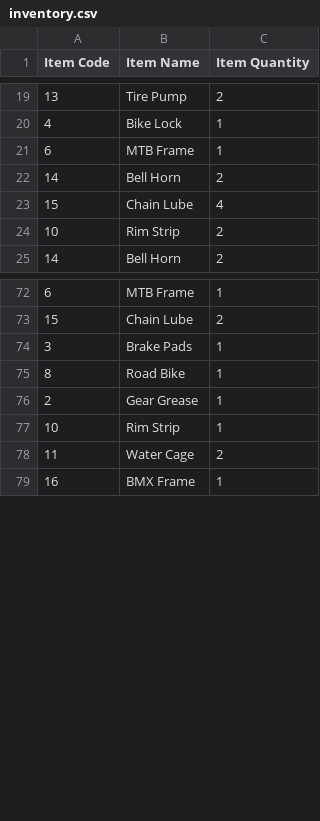
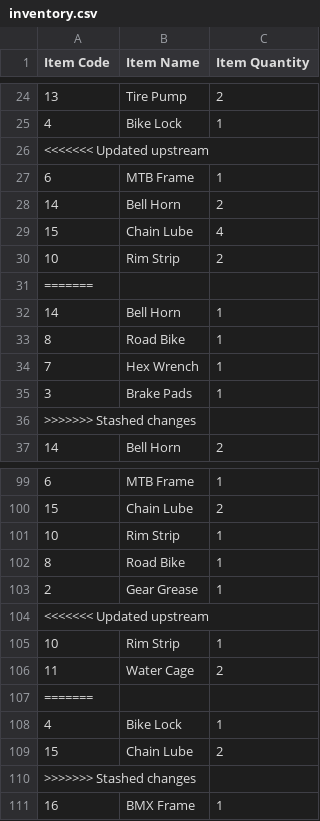
Before and after one commit to Feeder029/POS-main, a CSV file: POS-main/POS-ims/inventory.csv, drawn as a sheet; only a part is shown, gaps mark what is left out; the diff covers the shown part only.

```diff
--- a/POS-main/POS-ims/inventory.csv
+++ b/POS-main/POS-ims/inventory.csv
@@ -20,2 +25,3 @@
 4,"Bike Lock",1
+<<<<<<< Updated upstream
 6,"MTB Frame",1
@@ -24,2 +30,8 @@
 10,"Rim Strip",2
+=======
+14,"Bell Horn",1
+8,"Road Bike",1
+7,"Hex Wrench",1
+3,"Brake Pads",1
+>>>>>>> Stashed changes
 14,"Bell Horn",2
@@ -73,7 +100,12 @@
 15,"Chain Lube",2
-3,"Brake Pads",1
+10,"Rim Strip",1
 8,"Road Bike",1
 2,"Gear Grease",1
+<<<<<<< Updated upstream
 10,"Rim Strip",1
 11,"Water Cage",2
+=======
+4,"Bike Lock",1
+15,"Chain Lube",2
+>>>>>>> Stashed changes
 16,"BMX Frame",1
```
Also changed, not shown: 33 added rows and 2 moved rows elsewhere in this file, 5 other files.
